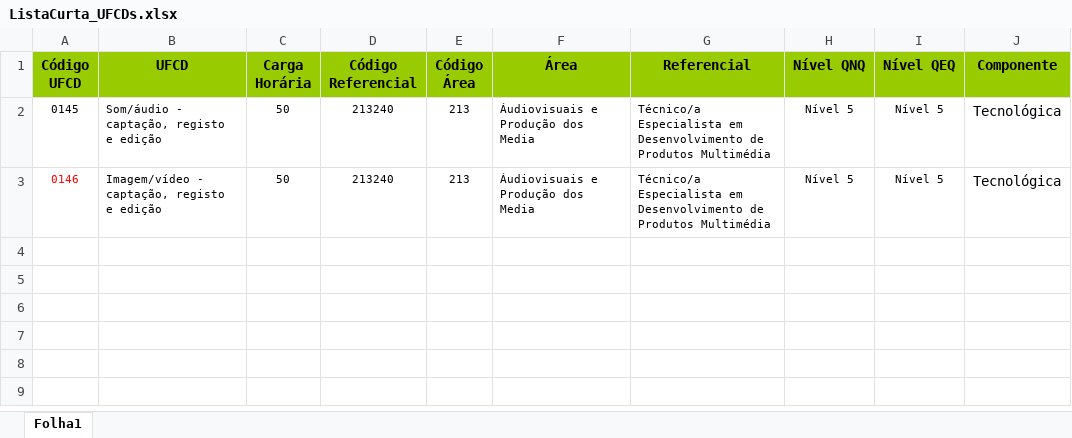
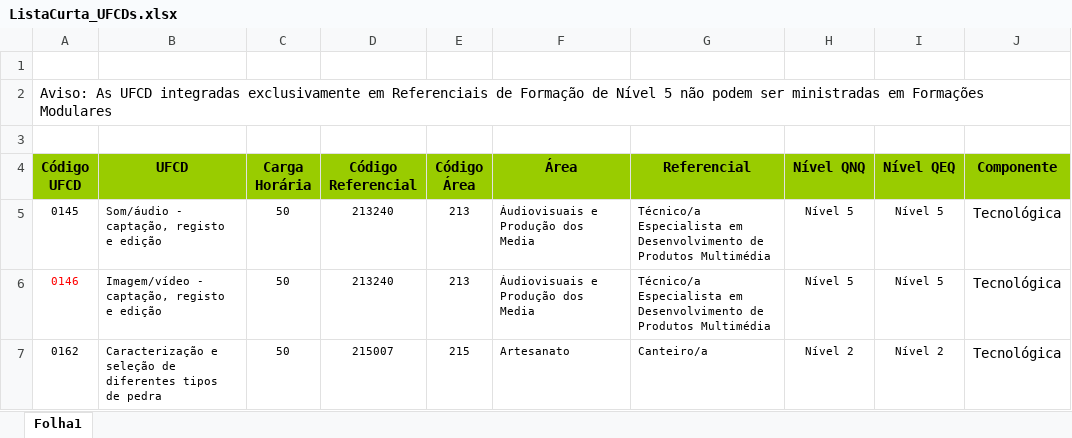
Before and after one commit to IsabelFrazao/School, an Excel workbook: School.Web/wwwroot/UploadExcel/ListaCurta_UFCDs.xlsx, sheet Folha1, drawn as a sheet; values as stored, in another font and other column widths than the file's, no borders; the diff names each change by its address in the sheet, - before the commit and + after, or states it on an @@ line.

```diff
--- a/School.Web/wwwroot/UploadExcel/ListaCurta_UFCDs.xlsx (sheet Folha1)
+++ b/School.Web/wwwroot/UploadExcel/ListaCurta_UFCDs.xlsx (sheet Folha1)
+row 1: (empty)
+row 2: Aviso: As UFCD integradas exclusivamente em Referenciais de Formação de Nível 5 não podem ser ministradas em Formações Modulares
+row 3: (empty)
+row 7: 0162 | Caracterização e seleção de diferentes tipos de pedra | 50 | 215007 | 215 | Artesanato | Canteiro/a | Nível 2 | Nível 2 | Tecnológica
```
Also changed, not shown: 50 other files.
